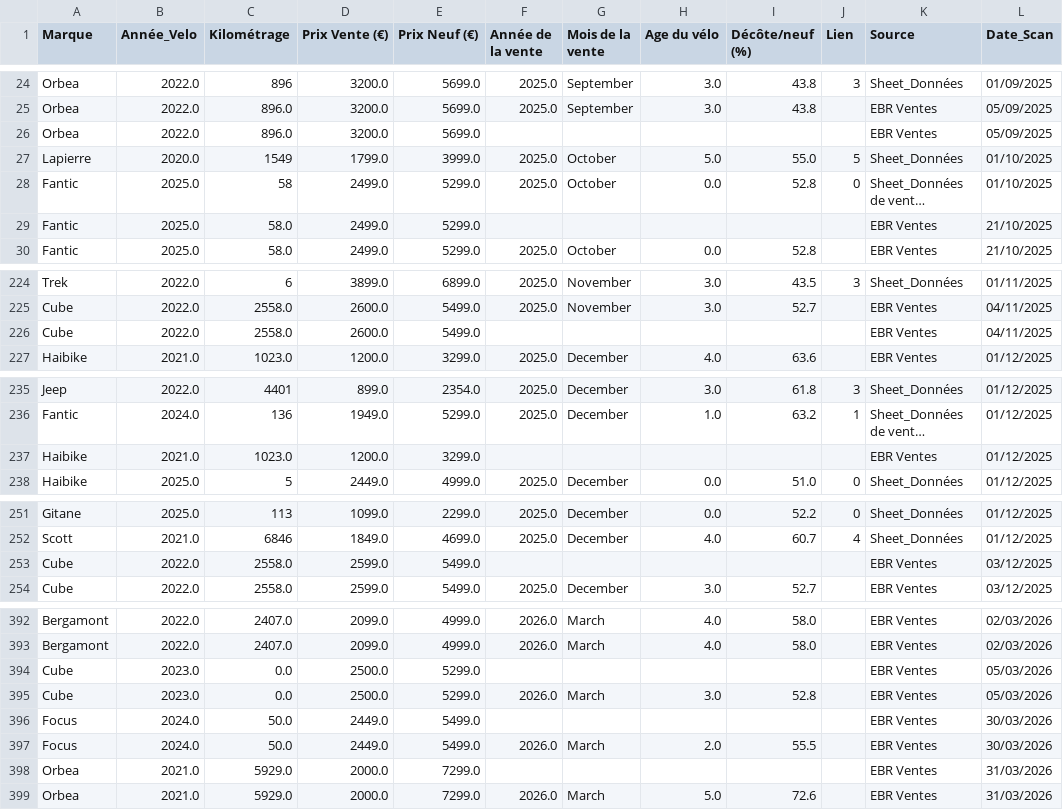
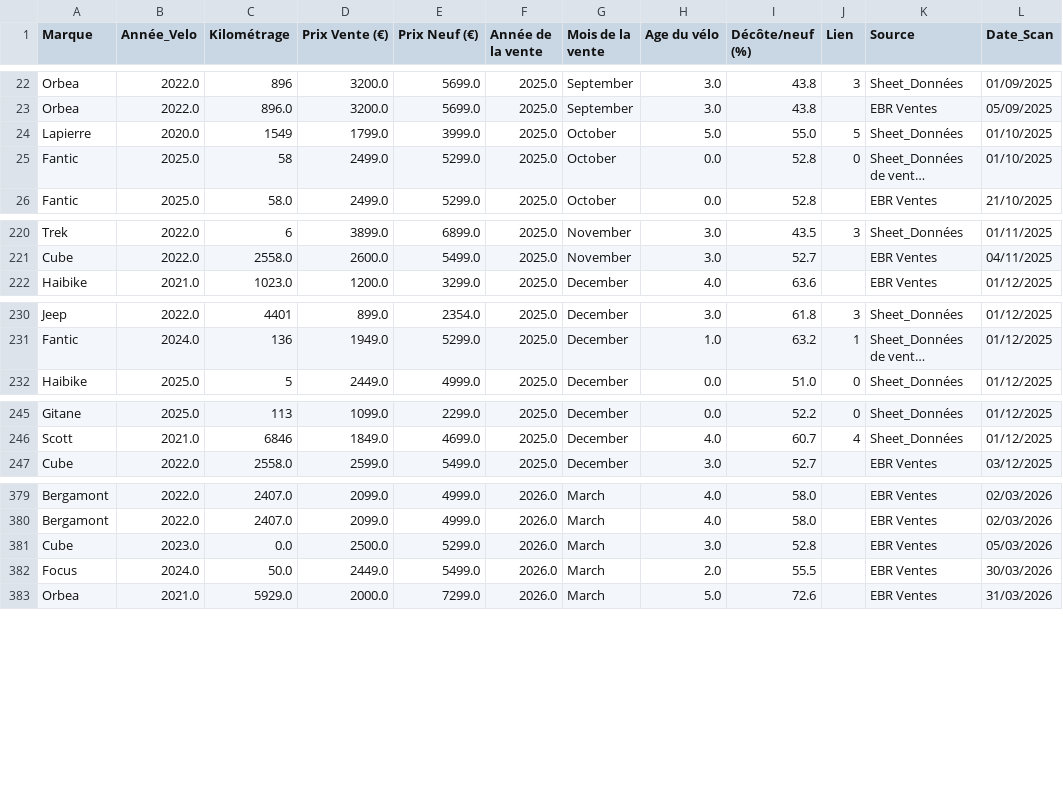
Before and after one commit to ebikereborn13/Scrapper-prix-velo-occasion, a CSV file: base_donnees_globale.csv, drawn as a sheet; only a part is shown, gaps mark what is left out; long unchanged cells end in …; the diff covers the shown part only; the diff names each change by its address in the sheet, - before the commit and + after, or states it on an @@ line.

```diff
--- a/base_donnees_globale.csv
+++ b/base_donnees_globale.csv
-row 26: Orbea | 2022.0 | 896.0 | 3200.0 | 5699.0 |  |  |  |  |  | EBR Ventes | 05/09/2025
-row 29: Fantic | 2025.0 | 58.0 | 2499.0 | 5299.0 |  |  |  |  |  | EBR Ventes | 21/10/2025
-row 226: Cube | 2022.0 | 2558.0 | 2600.0 | 5499.0 |  |  |  |  |  | EBR Ventes | 04/11/2025
-row 237: Haibike | 2021.0 | 1023.0 | 1200.0 | 3299.0 |  |  |  |  |  | EBR Ventes | 01/12/2025
-row 253: Cube | 2022.0 | 2558.0 | 2599.0 | 5499.0 |  |  |  |  |  | EBR Ventes | 03/12/2025
-row 394: Cube | 2023.0 | 0.0 | 2500.0 | 5299.0 |  |  |  |  |  | EBR Ventes | 05/03/2026
-row 396: Focus | 2024.0 | 50.0 | 2449.0 | 5499.0 |  |  |  |  |  | EBR Ventes | 30/03/2026
-row 398: Orbea | 2021.0 | 5929.0 | 2000.0 | 7299.0 |  |  |  |  |  | EBR Ventes | 31/03/2026
```
Also changed, not shown: 17 removed rows elsewhere in this file.
